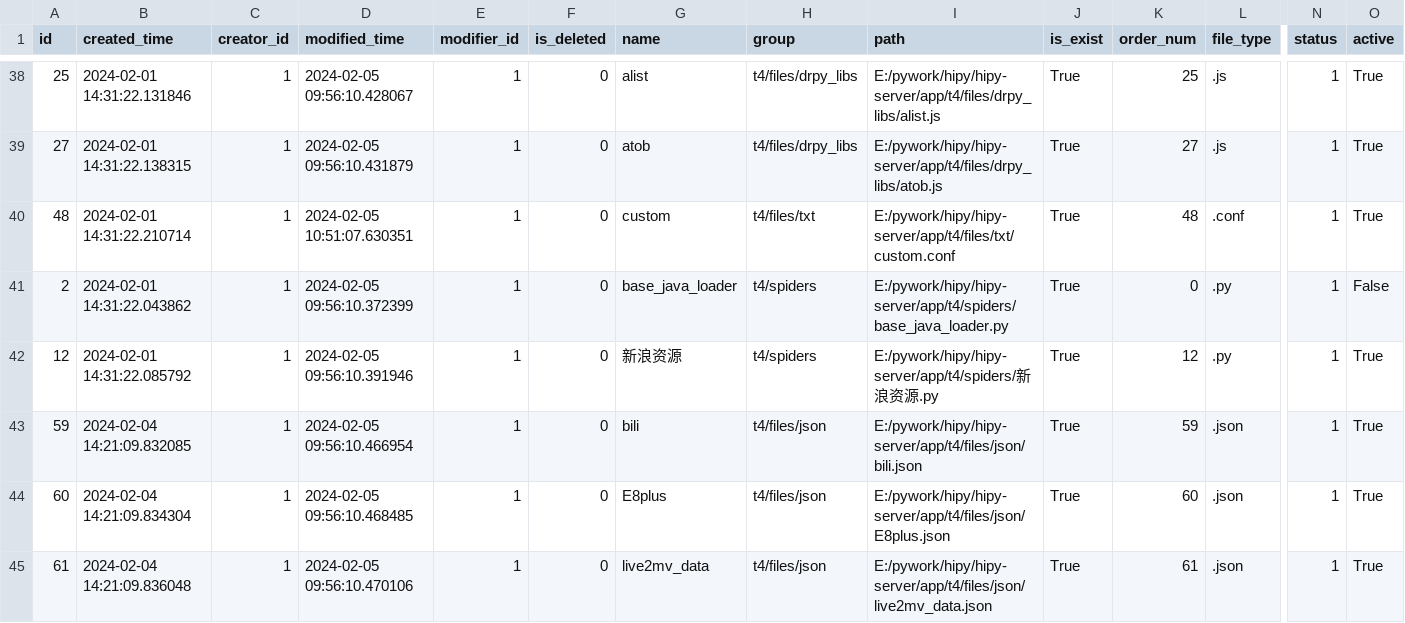
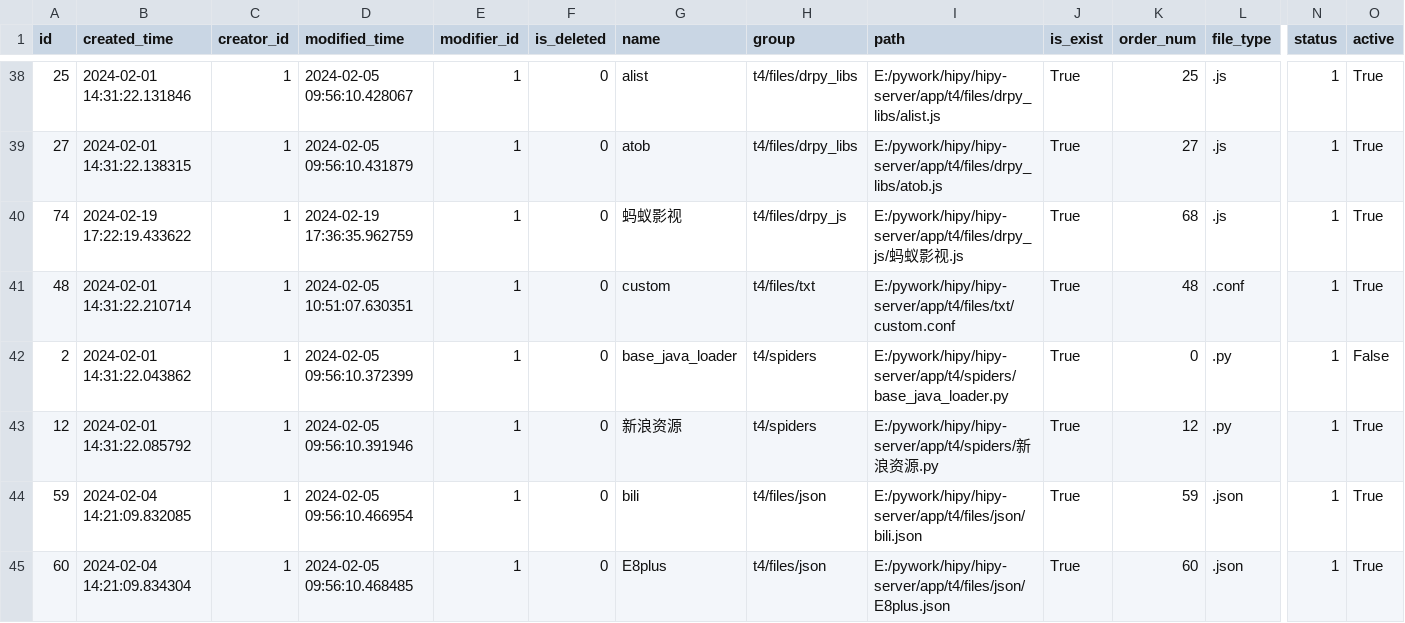
Before and after one commit to chiakiwang/hipy-server, a CSV file: app/db/init_data/vod_rules.csv, drawn as a sheet; only a part is shown, gaps mark what is left out; the shorter side is filled out with more unchanged rows; rows hold the shown columns only; the diff names each change by its address in the sheet, - before the commit and + after, or states it on an @@ line.

```diff
--- a/app/db/init_data/vod_rules.csv
+++ b/app/db/init_data/vod_rules.csv
+row 40: 74 | 2024-02-19 17:22:19.433622 | 1 | 2024-02-19 17:36:35.962759 | 1 | 0 | 蚂蚁影视 | t4/files/drpy_js | E:/pywork/hipy/hipy-server/app/t4/files/drpy_js/蚂蚁影视.js | True | 68 | .js | 1 | True
```
Also changed, not shown: app/db/init_data/job.csv, app/db/init_data/job_log.csv, 3 other files.
